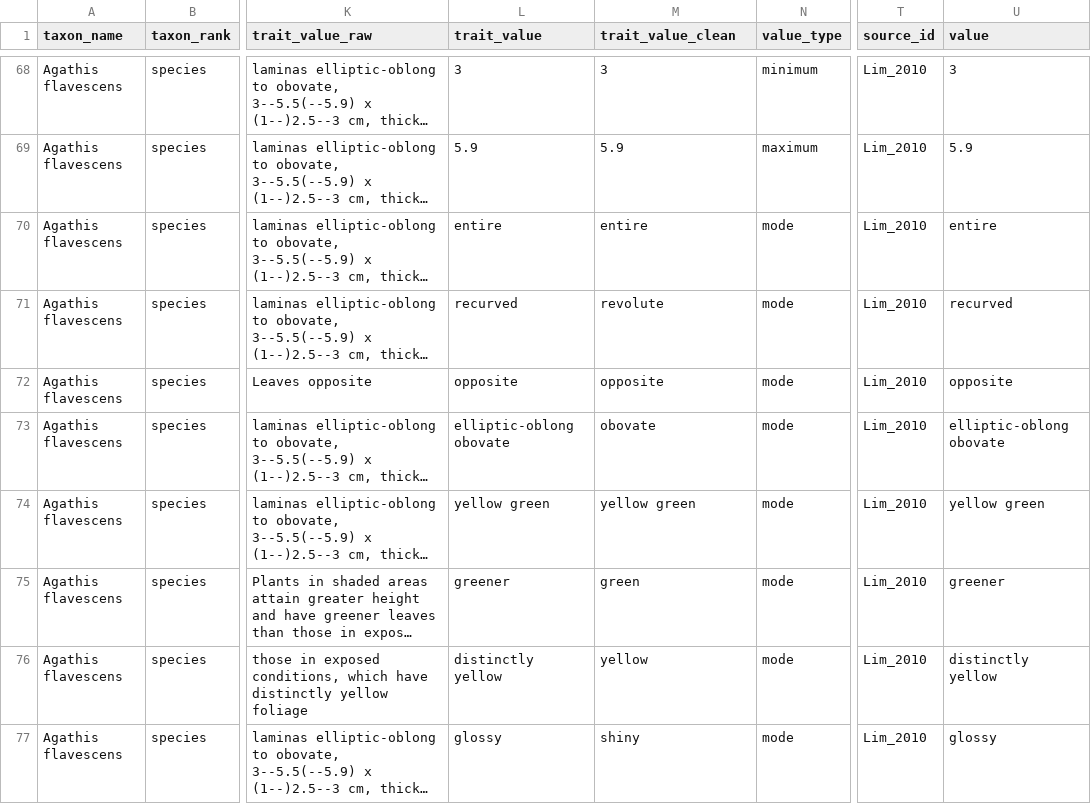
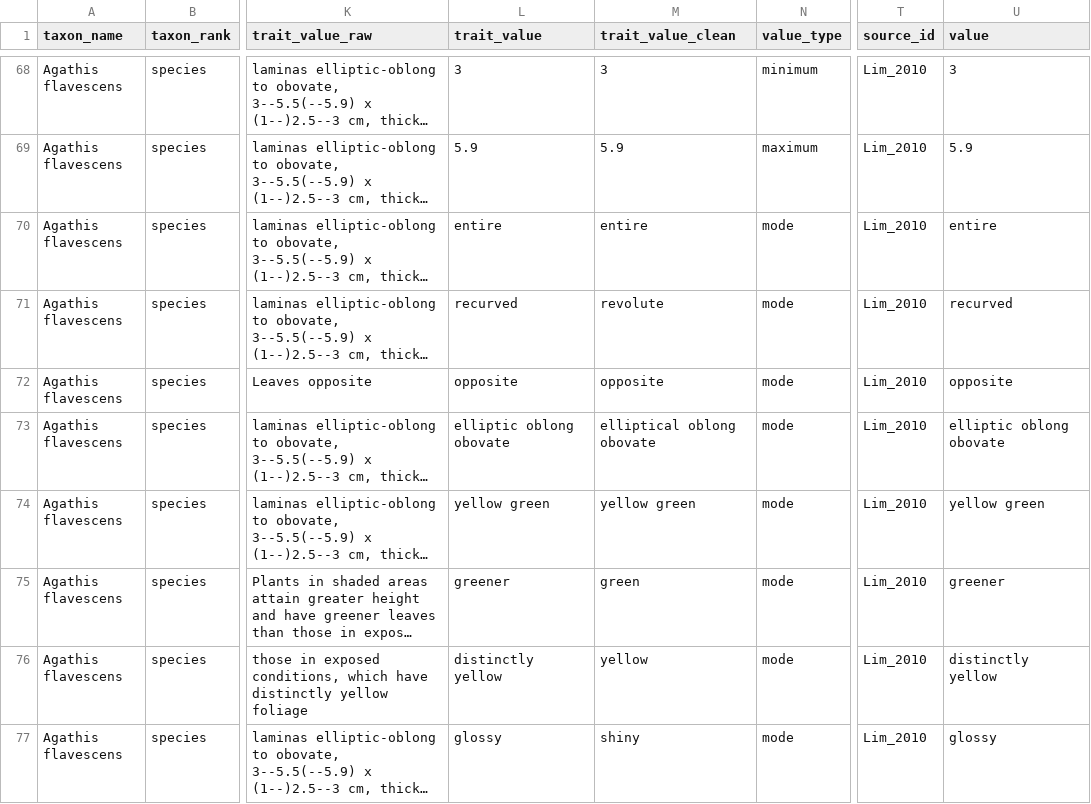
Before and after one commit to hrlai/MYtraits.build, a CSV file: data/Lim_2010/data.csv, drawn as a sheet; only a part is shown, gaps mark what is left out; long unchanged cells end in …; the diff names each change by its address in the sheet, - before the commit and + after, or states it on an @@ line.

```diff
--- a/data/Lim_2010/data.csv
+++ b/data/Lim_2010/data.csv
-L73 (trait_value): elliptic-oblong obovate
+L73 (trait_value): elliptic oblong obovate
-M73 (trait_value_clean): obovate
+M73 (trait_value_clean): elliptical oblong obovate
-U73 (value): elliptic-oblong obovate
+U73 (value): elliptic oblong obovate
```
Also changed, not shown: data/Lim_2010/raw/dictionary.csv, data/Lim_2010/raw/trait_data.csv, 1 other file.
